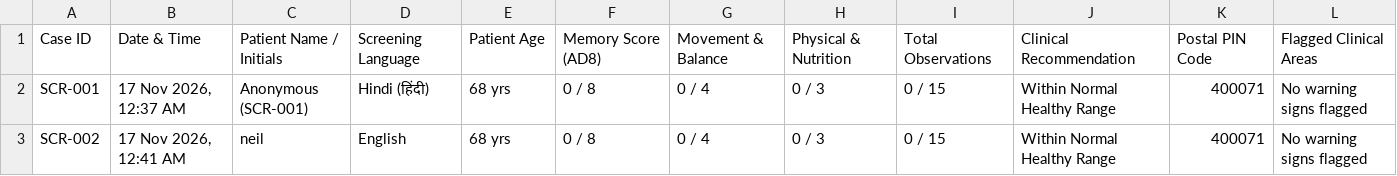
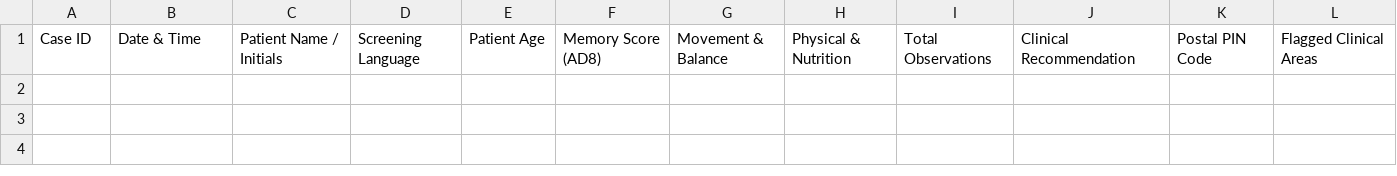
Before and after one commit to Neilkakad/Proteinopathies, a CSV file: screening_responses.csv, drawn as a sheet.

Commit message:
Reset community screening counter to 0/100 for launch

```diff
--- a/screening_responses.csv
+++ b/screening_responses.csv
@@ -1,3 +1 @@
 Case ID,Date & Time,Patient Name / Initials,Screening Language,Patient Age,Memory Score (AD8),Movement & Balance,Physical & Nutrition,Total Observations,Clinical Recommendation,Postal PIN Code,Flagged Clinical Areas
-SCR-001,"17 Nov 2026, 12:37 AM",Anonymous (SCR-001),Hindi (हिंदी),68 yrs,0 / 8,0 / 4,0 / 3,0 / 15,Within Normal Healthy Range,400071,No warning signs flagged
-SCR-002,"17 Nov 2026, 12:41 AM",neil,English,68 yrs,0 / 8,0 / 4,0 / 3,0 / 15,Within Normal Healthy Range,400071,No warning signs flagged
```
Also changed, not shown: 4 other files.
